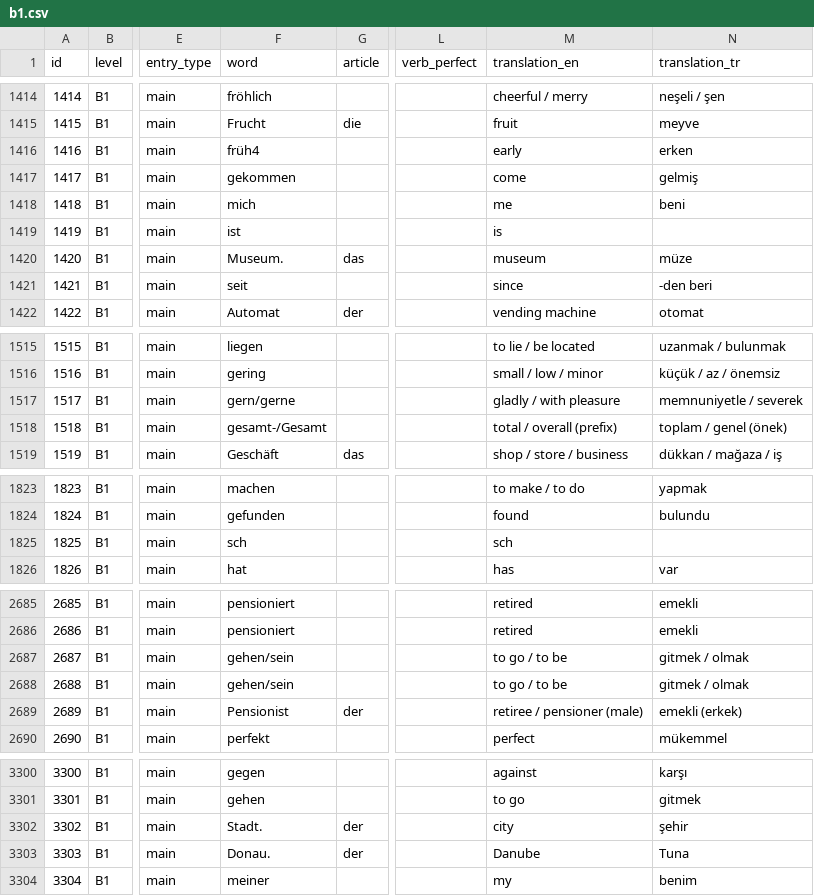
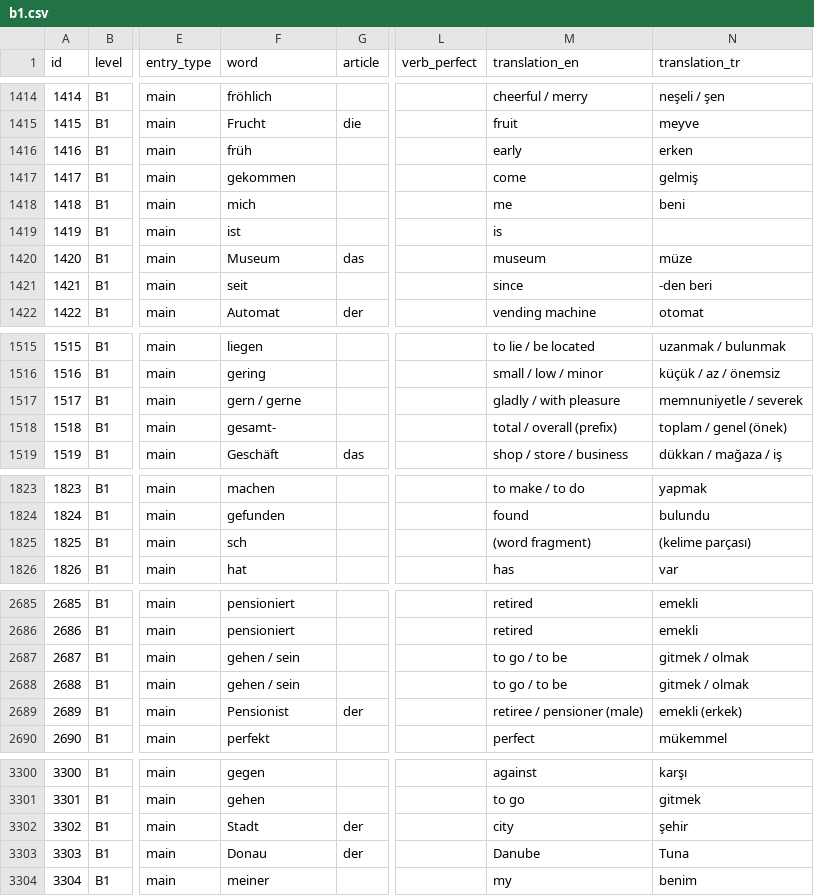
Before and after one commit to mehrashojjat/deutsch-lernen, a CSV file: word_data/quiz_csv/b1.csv, drawn as a sheet; only a part is shown, gaps mark what is left out; the diff covers the shown part only; the diff names each change by its address in the sheet, - before the commit and + after, or states it on an @@ line.

Commit message:
Perform translation healthcheck QA

```diff
--- a/word_data/quiz_csv/b1.csv
+++ b/word_data/quiz_csv/b1.csv
-F1416 (word): früh4
+F1416 (word): früh
-F1420 (word): Museum.
+F1420 (word): Museum
-F1517 (word): gern/gerne
+F1517 (word): gern / gerne
-F1518 (word): gesamt-/Gesamt
+F1518 (word): gesamt-
-M1825 (translation_en): sch
+M1825 (translation_en): (word fragment)
-N1825 (translation_tr): (empty)
+N1825 (translation_tr): (kelime parçası)
-F2687:F2688 (word): gehen/sein
+F2687:F2688 (word): gehen / sein
-F3302 (word): Stadt.
+F3302 (word): Stadt
-F3303 (word): Donau.
+F3303 (word): Donau
```
Also changed, not shown: 79 edited cells elsewhere in this file.
